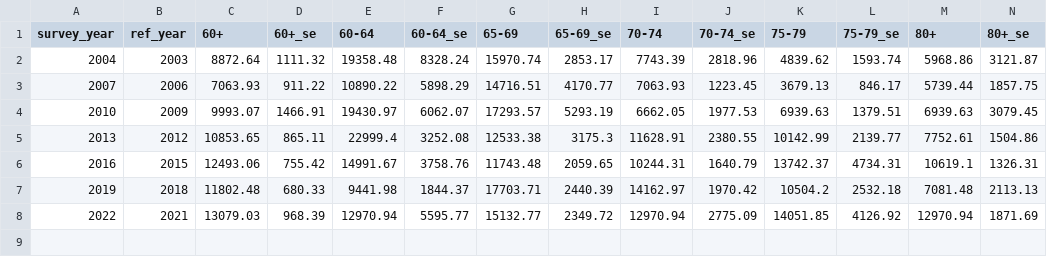
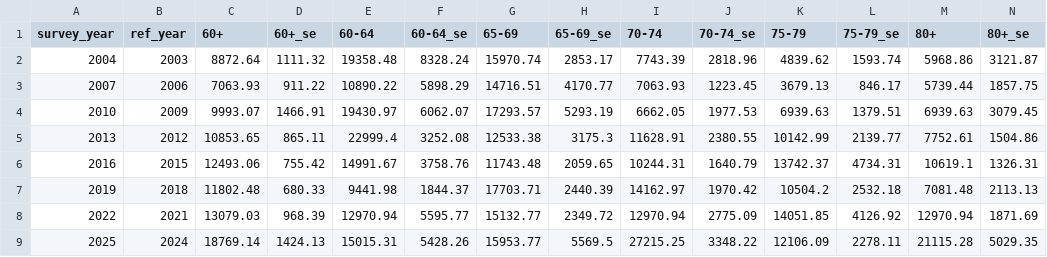
Before and after one commit to richyuen/retirement-trends, a CSV file: scf/output/t6_median_withdrawal_2022usd.csv, drawn as a sheet; the diff names each change by its address in the sheet, - before the commit and + after, or states it on an @@ line.

```diff
--- a/scf/output/t6_median_withdrawal_2022usd.csv
+++ b/scf/output/t6_median_withdrawal_2022usd.csv
+row 9: 2025 | 2024 | 18769.14 | 1424.13 | 15015.31 | 5428.26 | 15953.77 | 5569.5 | 27215.25 | 3348.22 | 12106.09 | 2278.11 | 21115.28 | 5029.35
```
Also changed, not shown: scf/output/scf_estimates_long.csv, scf/output/scf_rates_long.csv, 22 other files.
